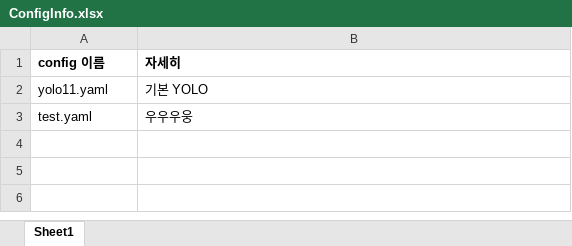
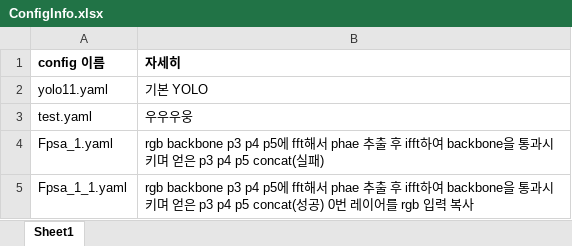
Before and after one commit to PotatoTasteChip/FPSA_Paper, an Excel workbook: configs/ConfigInfo.xlsx, sheet Sheet1, drawn as a sheet; values as stored, in another font and other column widths than the file's, no borders; the diff names each change by its address in the sheet, - before the commit and + after, or states it on an @@ line.

```diff
--- a/configs/ConfigInfo.xlsx (sheet Sheet1)
+++ b/configs/ConfigInfo.xlsx (sheet Sheet1)
+row 4: Fpsa_1.yaml | rgb backbone p3 p4 p5에 fft해서 phae 추출 후 ifft하여 backbone을 통과시키며 얻은 p3 p4 p5 concat(실패)
+row 5: Fpsa_1_1.yaml | rgb backbone p3 p4 p5에 fft해서 phae 추출 후 ifft하여 backbone을 통과시키며 얻은 p3 p4 p5 concat(성공) 0번 레이어를 rgb 입력 복사
```
Also changed, not shown: experiments/ExperimentsInfo.xlsx, 21 other files.
